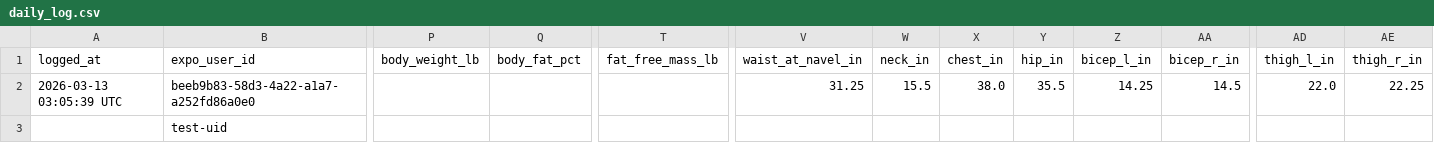
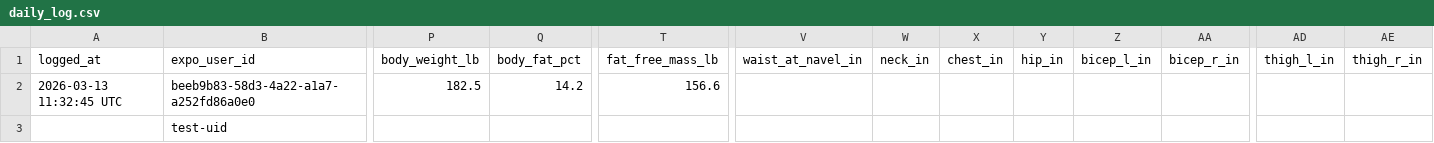
Before and after one commit to drakonoslav/intel-bulkcoach-drakonoslav, a CSV file: data/daily_log.csv, drawn as a sheet; only a part is shown, gaps mark what is left out; the diff covers the shown part only; the diff names each change by its address in the sheet, - before the commit and + after, or states it on an @@ line.

```diff
--- a/data/daily_log.csv
+++ b/data/daily_log.csv
-A2 (logged_at): 2026-03-13 03:05:39 UTC
+A2 (logged_at): 2026-03-13 11:32:45 UTC
-P2 (body_weight_lb): (empty)
+P2 (body_weight_lb): 182.5
-Q2 (body_fat_pct): (empty)
+Q2 (body_fat_pct): 14.2
-T2 (fat_free_mass_lb): (empty)
+T2 (fat_free_mass_lb): 156.6
-V2 (waist_at_navel_in): 31.25
+V2 (waist_at_navel_in): (empty)
-W2 (neck_in): 15.5
+W2 (neck_in): (empty)
-X2 (chest_in): 38.0
+X2 (chest_in): (empty)
-Y2 (hip_in): 35.5
+Y2 (hip_in): (empty)
-Z2 (bicep_l_in): 14.25
+Z2 (bicep_l_in): (empty)
-AA2 (bicep_r_in): 14.5
+AA2 (bicep_r_in): (empty)
-AD2 (thigh_l_in): 22.0
+AD2 (thigh_l_in): (empty)
-AE2 (thigh_r_in): 22.25
+AE2 (thigh_r_in): (empty)
```
Also changed, not shown: 5 edited cells elsewhere in this file, 1 other file.
